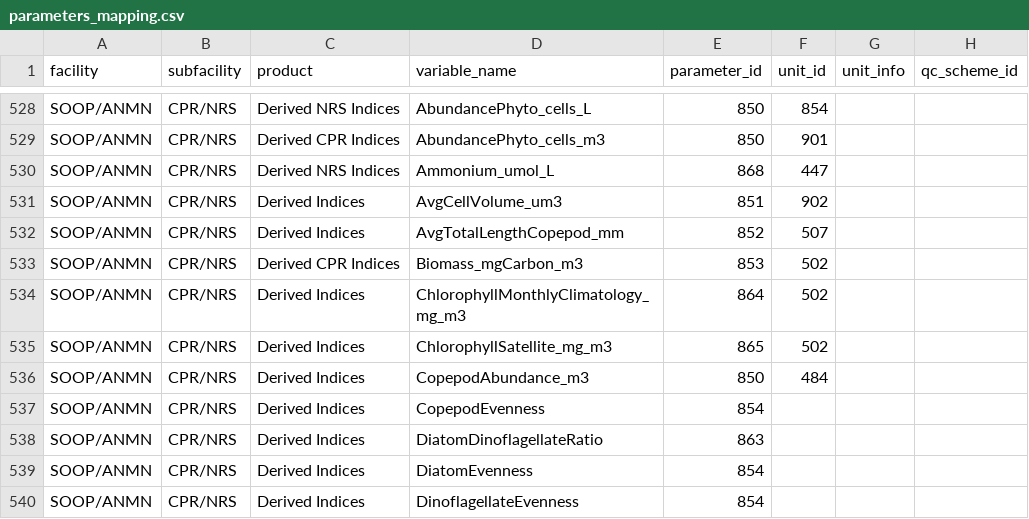
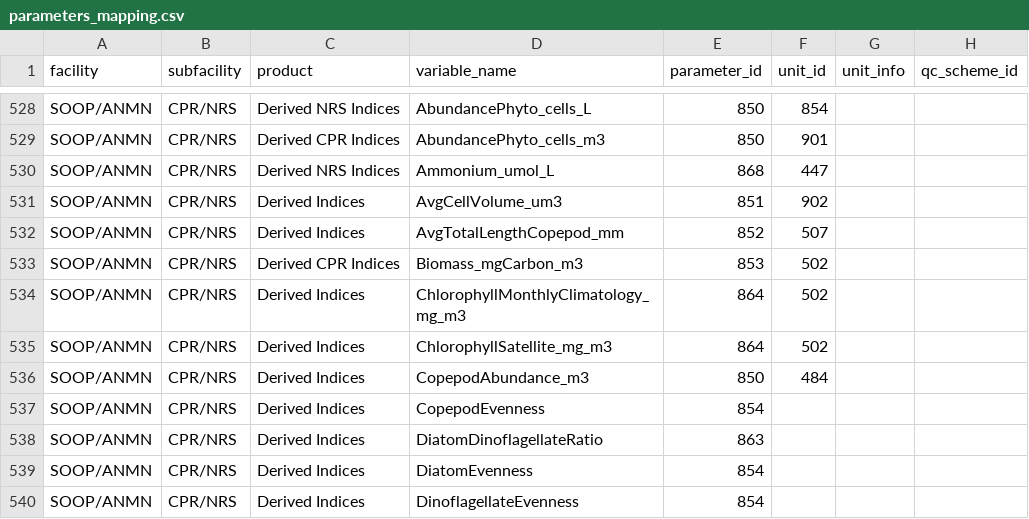
Before and after one commit to aodn/data-services, a CSV file: PARAMETERS_MAPPING/parameters_mapping.csv, drawn as a sheet; only a part is shown, gaps mark what is left out.

```diff
--- a/PARAMETERS_MAPPING/parameters_mapping.csv
+++ b/PARAMETERS_MAPPING/parameters_mapping.csv
@@ -534,3 +534,3 @@ SOOP/ANMN;CPR/NRS;Derived CPR Indices;Biomass_mgCarbon_m3;853;502;;
 SOOP/ANMN;CPR/NRS;Derived Indices;ChlorophyllMonthlyClimatology_mg_m3;864;502;;
-SOOP/ANMN;CPR/NRS;Derived Indices;ChlorophyllSatellite_mg_m3;865;502;;
+SOOP/ANMN;CPR/NRS;Derived Indices;ChlorophyllSatellite_mg_m3;864;502;;
 SOOP/ANMN;CPR/NRS;Derived Indices;CopepodAbundance_m3;850;484;;
```
Also changed, not shown: PARAMETERS_MAPPING/parameters.csv.
